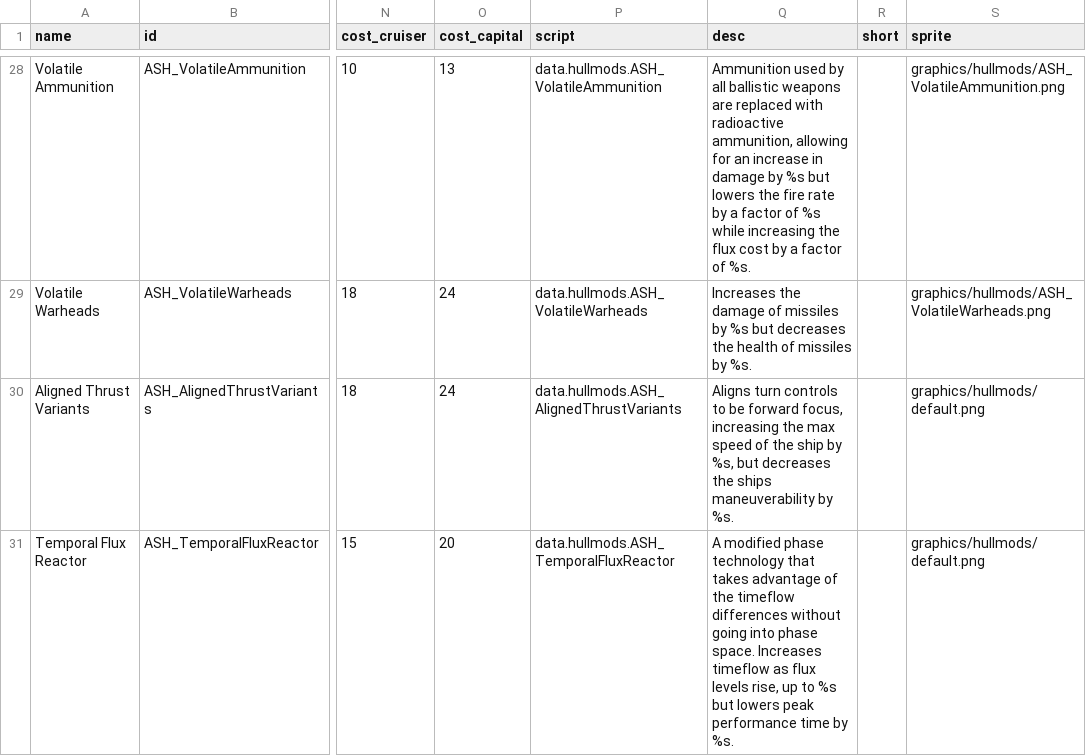
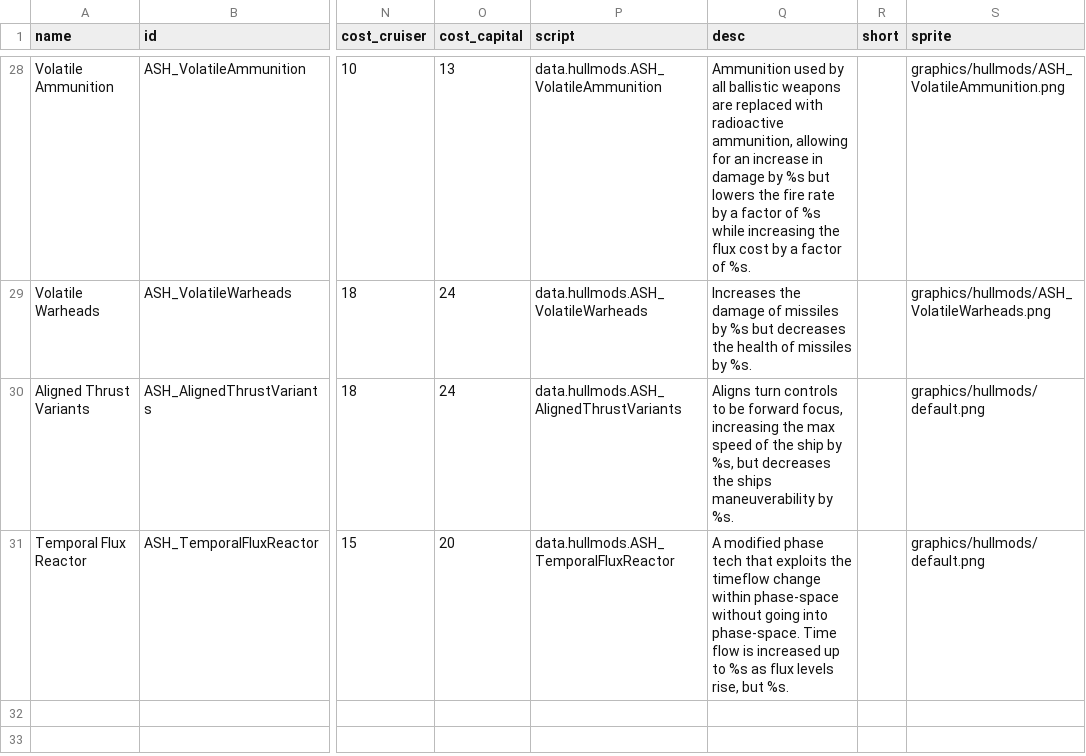
Before and after one commit to AudaxLudos/aptly-simple-hullmods, a CSV file: data/hullmods/hull_mods.csv, drawn as a sheet; only a part is shown, gaps mark what is left out; the diff names each change by its address in the sheet, - before the commit and + after, or states it on an @@ line.

Commit message:
Updated Temporal Flux Reactor

```diff
--- a/data/hullmods/hull_mods.csv
+++ b/data/hullmods/hull_mods.csv
-Q31 (desc): …modified phase technology that takes advantage of the timeflow differences without going into phase space. Increases timeflow as flux levels rise, up to %s but lowers peak performance time by %s.
+Q31 (desc): …modified phase tech that exploits the timeflow change within phase-space without going into phase-space. Time flow is increased up to %s as flux levels rise, but %s.
```
Also changed, not shown: 1 other file.
